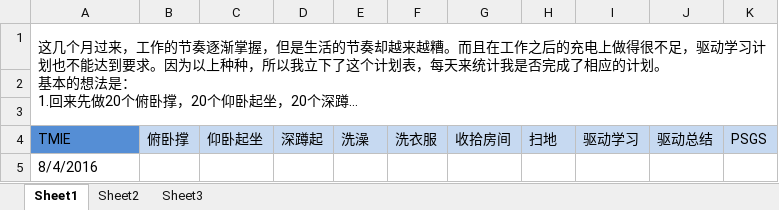
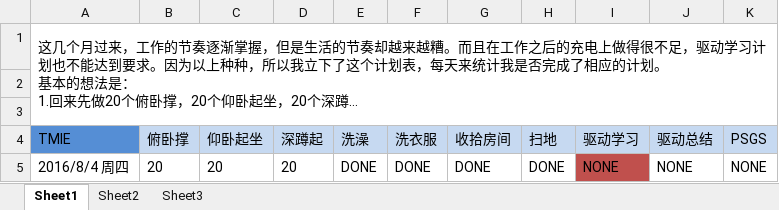
Before and after one commit to OOCC/PlanGIt, an Excel workbook: Personal/xueyu/beautiful life.xlsx, sheet Sheet1, drawn as a sheet; long unchanged cells end in …; values as stored, in another font and other column widths than the file's, no borders; removed rows and columns are numbered as before the commit, all else as after; the diff names each change by its address in the sheet, - before the commit and + after, or states it on an @@ line.

Commit message:
【beautiful life】驱动学习未完成。

```diff
--- a/Personal/xueyu/beautiful life.xlsx (sheet Sheet1)
+++ b/Personal/xueyu/beautiful life.xlsx (sheet Sheet1)
-row 5: 8/4/2016
+row 5: 2016/8/4 周四 | 20 | 20 | 20 | DONE | DONE | DONE | DONE | NONE | NONE | NONE
```
